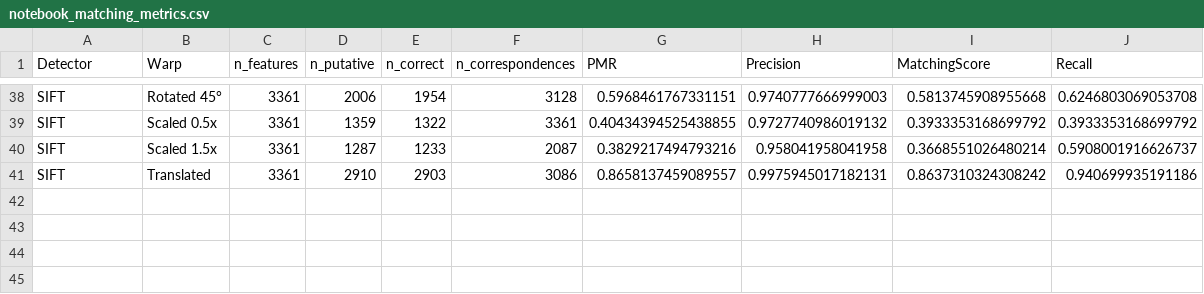
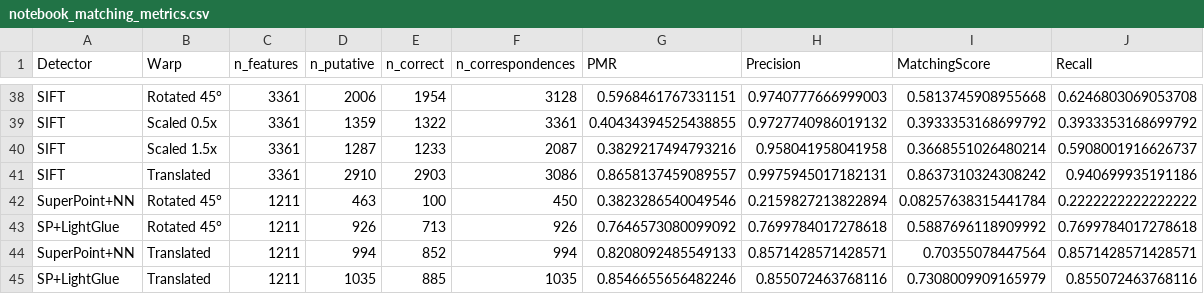
Before and after one commit to amarcheschi/assig1_cv, a CSV file: results/notebook_matching_metrics.csv, drawn as a sheet; only a part is shown, gaps mark what is left out; the diff names each change by its address in the sheet, - before the commit and + after, or states it on an @@ line.

```diff
--- a/results/notebook_matching_metrics.csv
+++ b/results/notebook_matching_metrics.csv
+row 42: SuperPoint+NN | Rotated 45° | 1211 | 463 | 100 | 450 | 0.3823286540049546 | 0.2159827213822894 | 0.08257638315441784 | 0.2222222222222222
+row 43: SP+LightGlue | Rotated 45° | 1211 | 926 | 713 | 926 | 0.7646573080099092 | 0.7699784017278618 | 0.5887696118909992 | 0.7699784017278618
+row 44: SuperPoint+NN | Translated | 1211 | 994 | 852 | 994 | 0.8208092485549133 | 0.8571428571428571 | 0.70355078447564 | 0.8571428571428571
+row 45: SP+LightGlue | Translated | 1211 | 1035 | 885 | 1035 | 0.8546655656482246 | 0.855072463768116 | 0.7308009909165979 | 0.855072463768116
```
Also changed, not shown: results/notebook_descriptor_info.csv, results/notebook_homography.csv, 12 other files.
